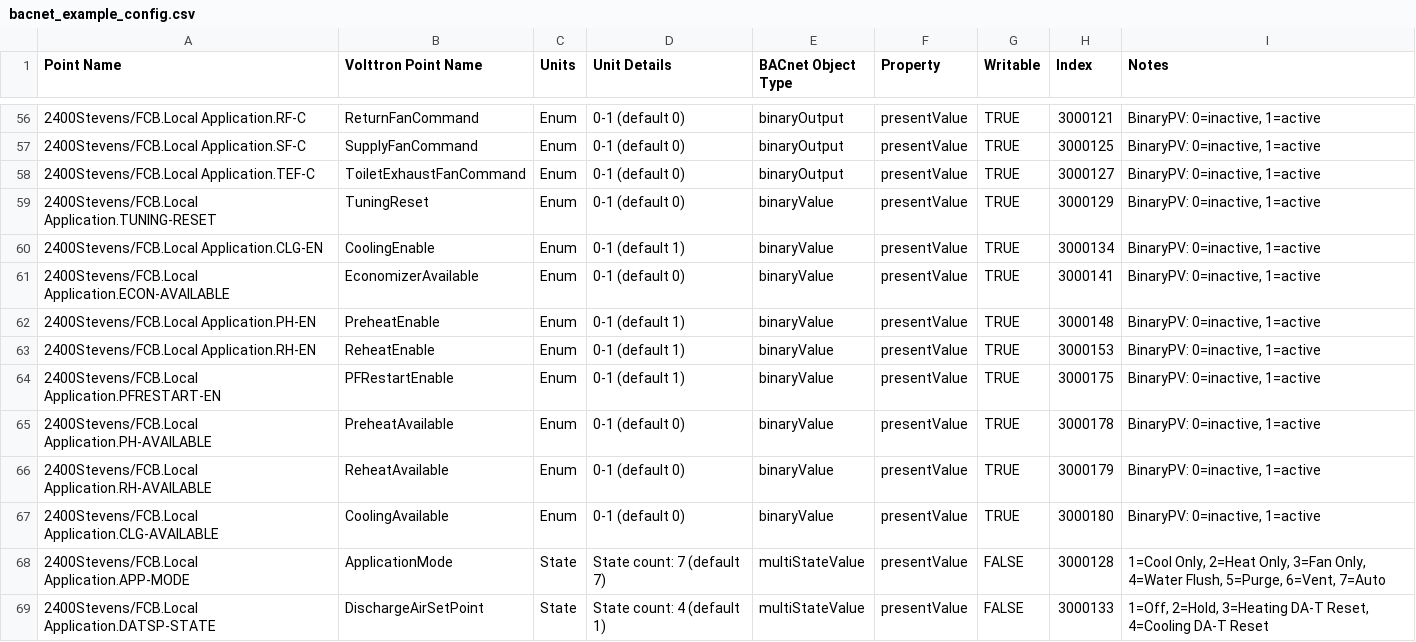
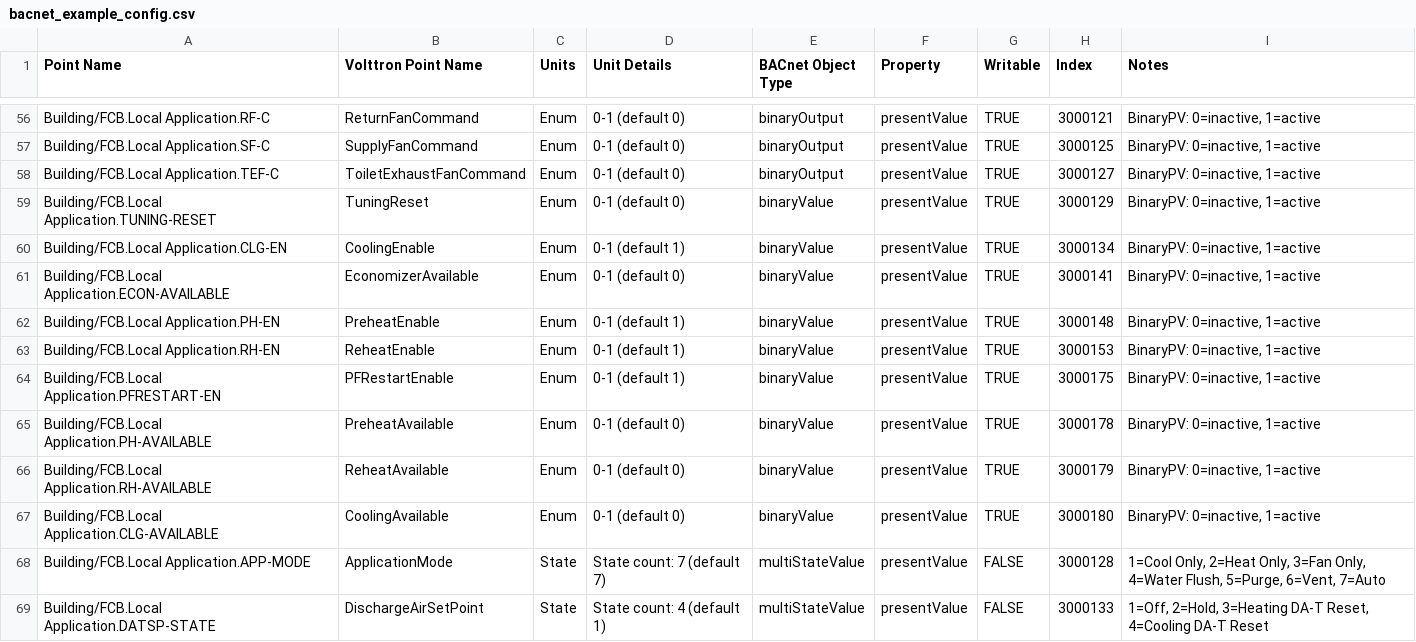
Before and after one commit to VOLTTRON/volttron, a CSV file: volttron/drivers/bacnet_example_config.csv, drawn as a sheet; only a part is shown, gaps mark what is left out; the diff covers the shown part only.

Commit message:
Removed real building references from examples and docs.

```diff
--- a/volttron/drivers/bacnet_example_config.csv
+++ b/volttron/drivers/bacnet_example_config.csv
@@ -56,14 +56,14 @@ Point Name,Volttron Point Name,Units,Unit Details,BACnet Object Type,Property,Wr
-2400Stevens/FCB.Local Application.RF-C,ReturnFanCommand,Enum,0-1 (default 0),binaryOutput,presentValue,TRUE,3000121,"BinaryPV: 0=inactive, 1=active"
-2400Stevens/FCB.Local Application.SF-C,SupplyFanCommand,Enum,0-1 (default 0),binaryOutput,presentValue,TRUE,3000125,"BinaryPV: 0=inactive, 1=active"
-2400Stevens/FCB.Local Application.TEF-C,ToiletExhaustFanCommand,Enum,0-1 (default 0),binaryOutput,presentValue,TRUE,3000127,"BinaryPV: 0=inactive, 1=active"
-2400Stevens/FCB.Local Application.TUNING-RESET,TuningReset,Enum,0-1 (default 0),binaryValue,presentValue,TRUE,3000129,"BinaryPV: 0=inactive, 1=active"
-2400Stevens/FCB.Local Application.CLG-EN,CoolingEnable,Enum,0-1 (default 1),binaryValue,presentValue,TRUE,3000134,"BinaryPV: 0=inactive, 1=active"
-2400Stevens/FCB.Local Application.ECON-AVAILABLE,EconomizerAvailable,Enum,0-1 (default 0),binaryValue,presentValue,TRUE,3000141,"BinaryPV: 0=inactive, 1=active"
-2400Stevens/FCB.Local Application.PH-EN,PreheatEnable,Enum,0-1 (default 1),binaryValue,presentValue,TRUE,3000148,"BinaryPV: 0=inactive, 1=active"
-2400Stevens/FCB.Local Application.RH-EN,ReheatEnable,Enum,0-1 (default 1),binaryValue,presentValue,TRUE,3000153,"BinaryPV: 0=inactive, 1=active"
-2400Stevens/FCB.Local Application.PFRESTART-EN,PFRestartEnable,Enum,0-1 (default 1),binaryValue,presentValue,TRUE,3000175,"BinaryPV: 0=inactive, 1=active"
-2400Stevens/FCB.Local Application.PH-AVAILABLE,PreheatAvailable,Enum,0-1 (default 0),binaryValue,presentValue,TRUE,3000178,"BinaryPV: 0=inactive, 1=active"
-2400Stevens/FCB.Local Application.RH-AVAILABLE,ReheatAvailable,Enum,0-1 (default 0),binaryValue,presentValue,TRUE,3000179,"BinaryPV: 0=inactive, 1=active"
-2400Stevens/FCB.Local Application.CLG-AVAILABLE,CoolingAvailable,Enum,0-1 (default 0),binaryValue,presentValue,TRUE,3000180,"BinaryPV: 0=inactive, 1=active"
-2400Stevens/FCB.Local Application.APP-MODE,ApplicationMode,State,State count: 7 (default 7),multiStateValue,presentValue,FALSE,3000128,"1=Cool Only, 2=Heat Only, 3=Fan Only, 4=Water Flush, 5=Purge, 6=Vent, 7=Auto"
-2400Stevens/FCB.Local Application.DATSP-STATE,DischargeAirSetPoint,State,State count: 4 (default 1),multiStateValue,presentValue,FALSE,3000133,"1=Off, 2=Hold, 3=Heating DA-T Reset, 4=Cooling DA-T Reset"
+Building/FCB.Local Application.RF-C,ReturnFanCommand,Enum,0-1 (default 0),binaryOutput,presentValue,TRUE,3000121,"BinaryPV: 0=inactive, 1=active"
+Building/FCB.Local Application.SF-C,SupplyFanCommand,Enum,0-1 (default 0),binaryOutput,presentValue,TRUE,3000125,"BinaryPV: 0=inactive, 1=active"
+Building/FCB.Local Application.TEF-C,ToiletExhaustFanCommand,Enum,0-1 (default 0),binaryOutput,presentValue,TRUE,3000127,"BinaryPV: 0=inactive, 1=active"
+Building/FCB.Local Application.TUNING-RESET,TuningReset,Enum,0-1 (default 0),binaryValue,presentValue,TRUE,3000129,"BinaryPV: 0=inactive, 1=active"
+Building/FCB.Local Application.CLG-EN,CoolingEnable,Enum,0-1 (default 1),binaryValue,presentValue,TRUE,3000134,"BinaryPV: 0=inactive, 1=active"
+Building/FCB.Local Application.ECON-AVAILABLE,EconomizerAvailable,Enum,0-1 (default 0),binaryValue,presentValue,TRUE,3000141,"BinaryPV: 0=inactive, 1=active"
+Building/FCB.Local Application.PH-EN,PreheatEnable,Enum,0-1 (default 1),binaryValue,presentValue,TRUE,3000148,"BinaryPV: 0=inactive, 1=active"
+Building/FCB.Local Application.RH-EN,ReheatEnable,Enum,0-1 (default 1),binaryValue,presentValue,TRUE,3000153,"BinaryPV: 0=inactive, 1=active"
+Building/FCB.Local Application.PFRESTART-EN,PFRestartEnable,Enum,0-1 (default 1),binaryValue,presentValue,TRUE,3000175,"BinaryPV: 0=inactive, 1=active"
+Building/FCB.Local Application.PH-AVAILABLE,PreheatAvailable,Enum,0-1 (default 0),binaryValue,presentValue,TRUE,3000178,"BinaryPV: 0=inactive, 1=active"
+Building/FCB.Local Application.RH-AVAILABLE,ReheatAvailable,Enum,0-1 (default 0),binaryValue,presentValue,TRUE,3000179,"BinaryPV: 0=inactive, 1=active"
+Building/FCB.Local Application.CLG-AVAILABLE,CoolingAvailable,Enum,0-1 (default 0),binaryValue,presentValue,TRUE,3000180,"BinaryPV: 0=inactive, 1=active"
+Building/FCB.Local Application.APP-MODE,ApplicationMode,State,State count: 7 (default 7),multiStateValue,presentValue,FALSE,3000128,"1=Cool Only, 2=Heat Only, 3=Fan Only, 4=Water Flush, 5=Purge, 6=Vent, 7=Auto"
+Building/FCB.Local Application.DATSP-STATE,DischargeAirSetPoint,State,State count: 4 (default 1),multiStateValue,presentValue,FALSE,3000133,"1=Off, 2=Hold, 3=Heating DA-T Reset, 4=Cooling DA-T Reset"
```
Also changed, not shown: 71 edited cells elsewhere in this file, examples/configurations/drivers/bacnet.csv, scripts/scalability-testing/device-configs/bacnet_lab.csv, 2 other files.
